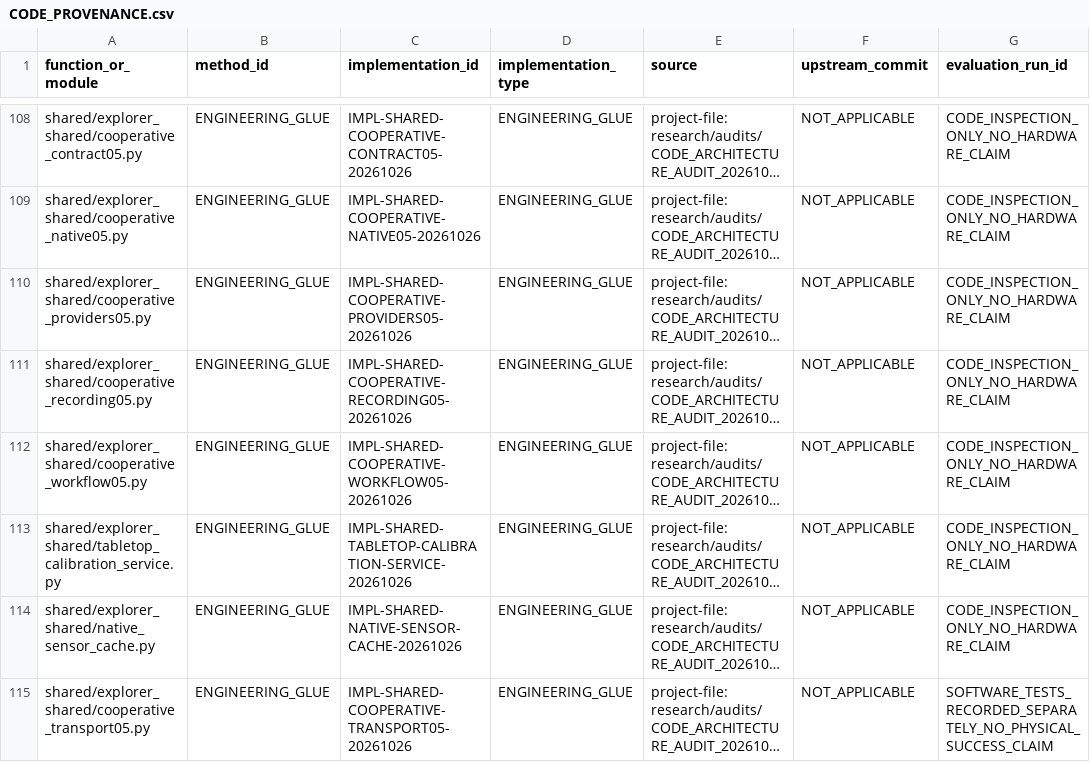
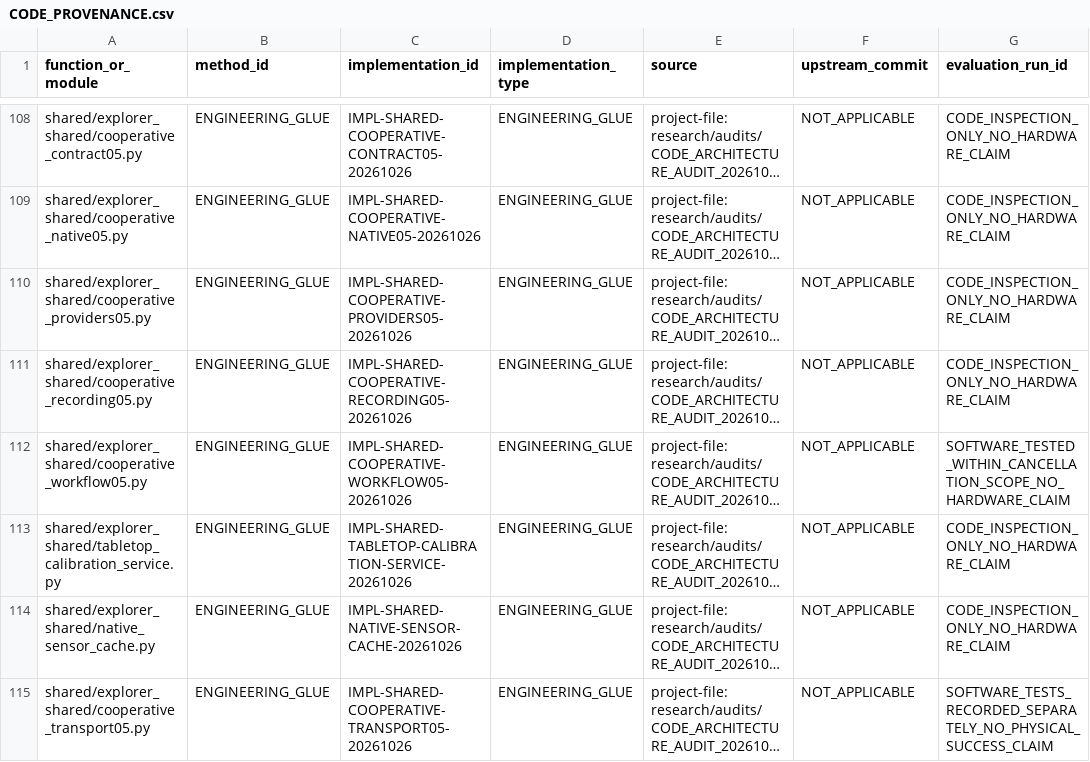
Before and after one commit to vladromenko/explorer-embodied-intelligence, a CSV file: research/methods/CODE_PROVENANCE.csv, drawn as a sheet; only a part is shown, gaps mark what is left out; long unchanged cells end in …; the diff names each change by its address in the sheet, - before the commit and + after, or states it on an @@ line.

Commit message:
Revoke cooperative sessions and start scoped cleanup before projection IO

```diff
--- a/research/methods/CODE_PROVENANCE.csv
+++ b/research/methods/CODE_PROVENANCE.csv
-G112 (evaluation_run_id): CODE_INSPECTION_ONLY_NO_HARDWARE_CLAIM
+G112 (evaluation_run_id): SOFTWARE_TESTED_WITHIN_CANCELLATION_SCOPE_NO_HARDWARE_CLAIM
```
Also changed, not shown: 6 other files.
